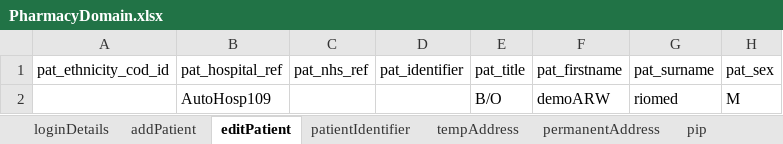
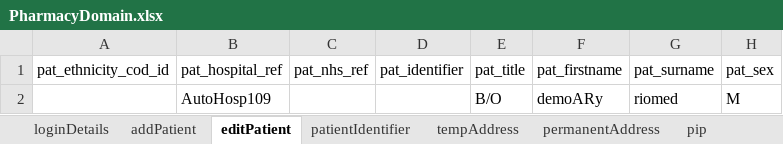
Before and after one commit to manojvyavahare27/DemoServerCellma4ClinicalAuto-, an Excel workbook: ExcelFiles/PharmacyDomain.xlsx, sheet editPatient, drawn as a sheet; only a part is shown; values as stored, in another font and other column widths than the file's, no borders; the diff names each change by its address in the sheet, - before the commit and + after, or states it on an @@ line.

```diff
--- a/ExcelFiles/PharmacyDomain.xlsx (sheet editPatient)
+++ b/ExcelFiles/PharmacyDomain.xlsx (sheet editPatient)
-F2 (pat_firstname): demoARW
+F2 (pat_firstname): demoARy
```
Also changed, not shown: sheet addPatient, sheet patDetails, sheet patientIdentifier.
